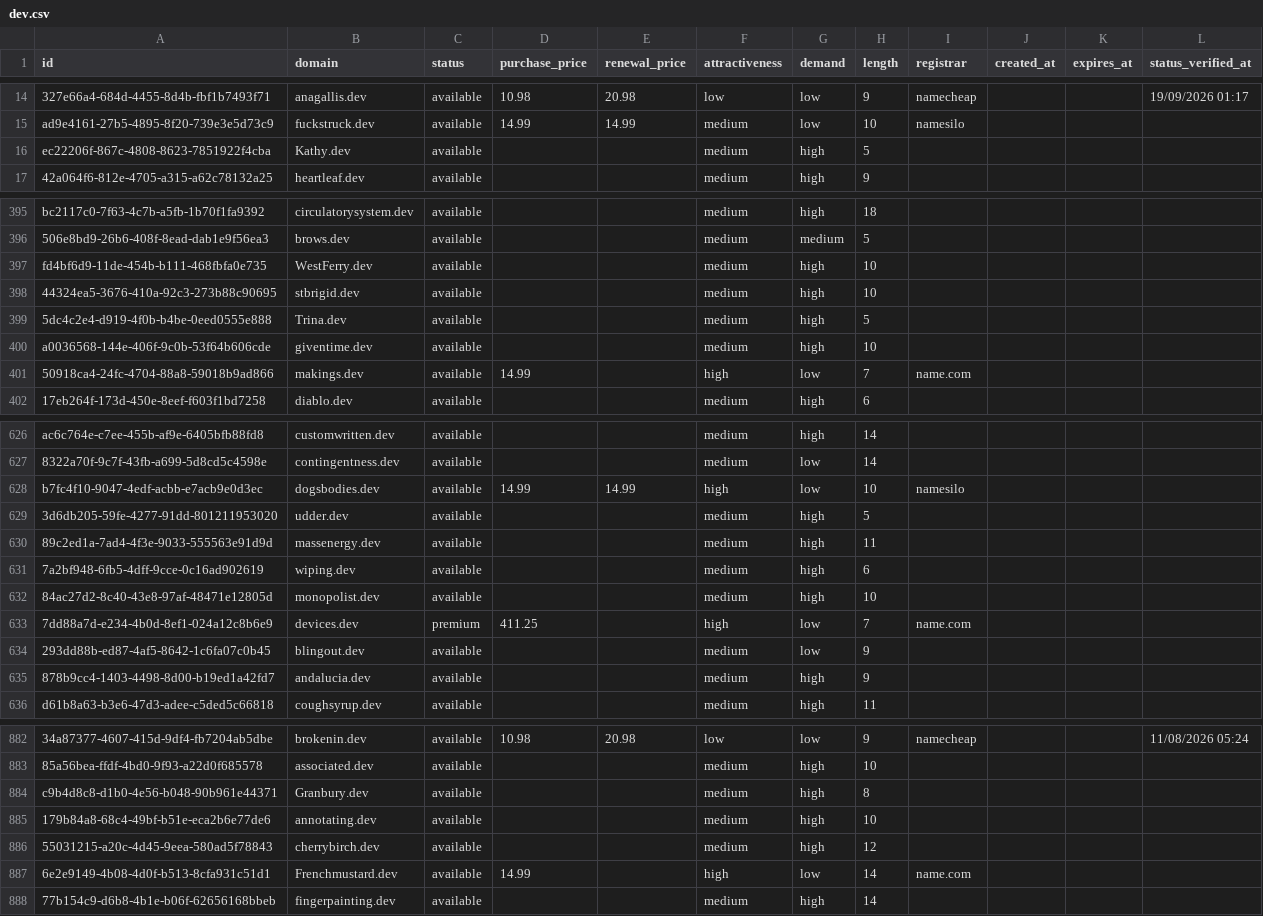
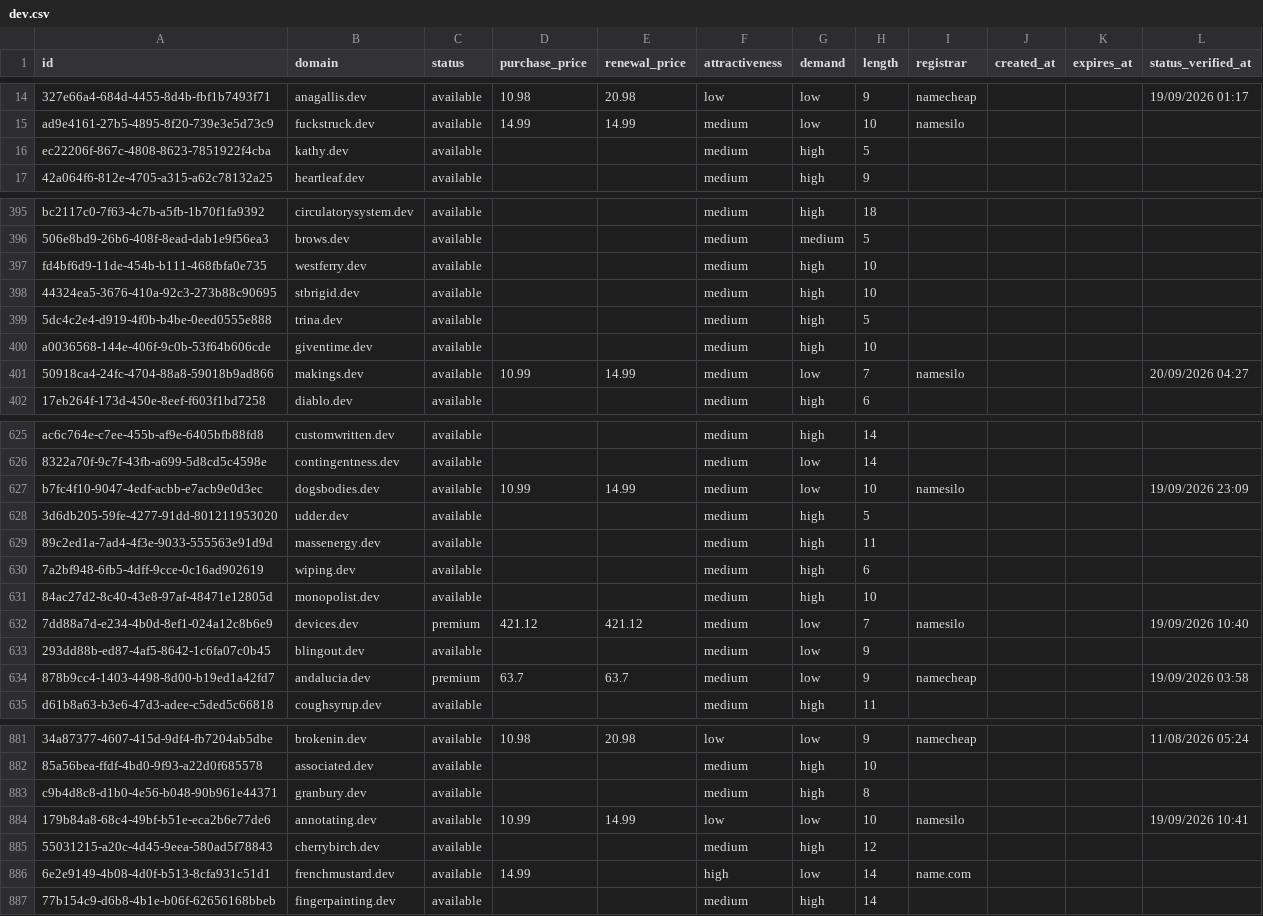
Before and after one commit to UniqueDomains/dev-oneword-domains, a CSV file: dev.csv, drawn as a sheet; only a part is shown, gaps mark what is left out; addresses are those after the commit; the diff covers the shown part only; the diff names each change by its address in the sheet, - before the commit and + after, or states it on an @@ line.

Commit message:
Domains update

```diff
--- a/dev.csv
+++ b/dev.csv
-B16 (domain): Kathy.dev
+B16 (domain): kathy.dev
-B397 (domain): WestFerry.dev
+B397 (domain): westferry.dev
-B399 (domain): Trina.dev
+B399 (domain): trina.dev
-D401 (purchase_price): 14.99
+D401 (purchase_price): 10.99
-E401 (renewal_price): (empty)
+E401 (renewal_price): 14.99
-F401 (attractiveness): high
+F401 (attractiveness): medium
-I401 (registrar): name.com
+I401 (registrar): namesilo
-L401 (status_verified_at): (empty)
+L401 (status_verified_at): 20/09/2026 04:27
-D627 (purchase_price): 14.99
+D627 (purchase_price): 10.99
-F627 (attractiveness): high
+F627 (attractiveness): medium
-L627 (status_verified_at): (empty)
+L627 (status_verified_at): 19/09/2026 23:09
-D632 (purchase_price): 411.25
+D632 (purchase_price): 421.12
-E632 (renewal_price): (empty)
+E632 (renewal_price): 421.12
-F632 (attractiveness): high
+F632 (attractiveness): medium
-I632 (registrar): name.com
+I632 (registrar): namesilo
-L632 (status_verified_at): (empty)
+L632 (status_verified_at): 19/09/2026 10:40
-C634 (status): available
+C634 (status): premium
-D634 (purchase_price): (empty)
+D634 (purchase_price): 63.7
-E634 (renewal_price): (empty)
+E634 (renewal_price): 63.7
-G634 (demand): high
+G634 (demand): low
-I634 (registrar): (empty)
+I634 (registrar): namecheap
-L634 (status_verified_at): (empty)
+L634 (status_verified_at): 19/09/2026 03:58
-B883 (domain): Granbury.dev
+B883 (domain): granbury.dev
-D884 (purchase_price): (empty)
+D884 (purchase_price): 10.99
-E884 (renewal_price): (empty)
+E884 (renewal_price): 14.99
-F884 (attractiveness): medium
+F884 (attractiveness): low
-G884 (demand): high
+G884 (demand): low
-I884 (registrar): (empty)
+I884 (registrar): namesilo
-L884 (status_verified_at): (empty)
+L884 (status_verified_at): 19/09/2026 10:41
-B886 (domain): Frenchmustard.dev
+B886 (domain): frenchmustard.dev
```
Also changed, not shown: 2 added rows, 2 removed rows and 117 edited cells elsewhere in this file, 4 other files.
